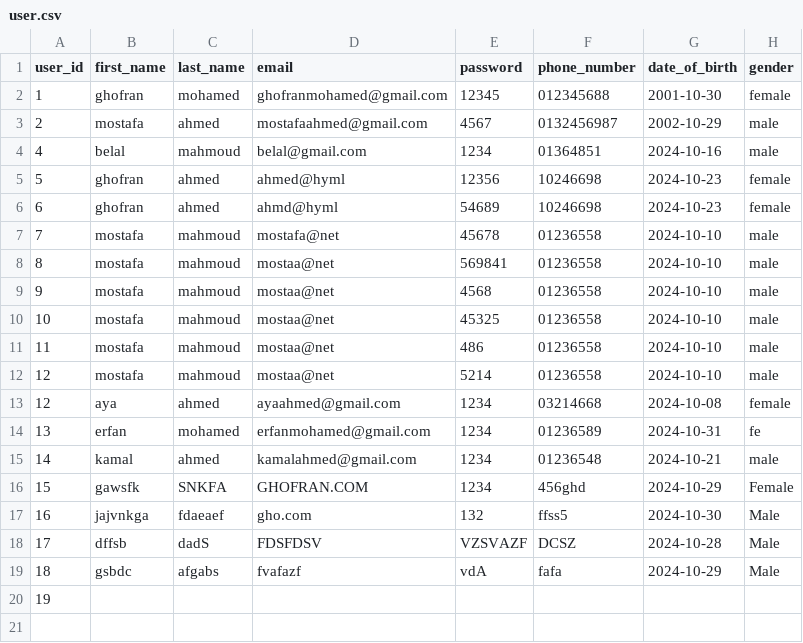
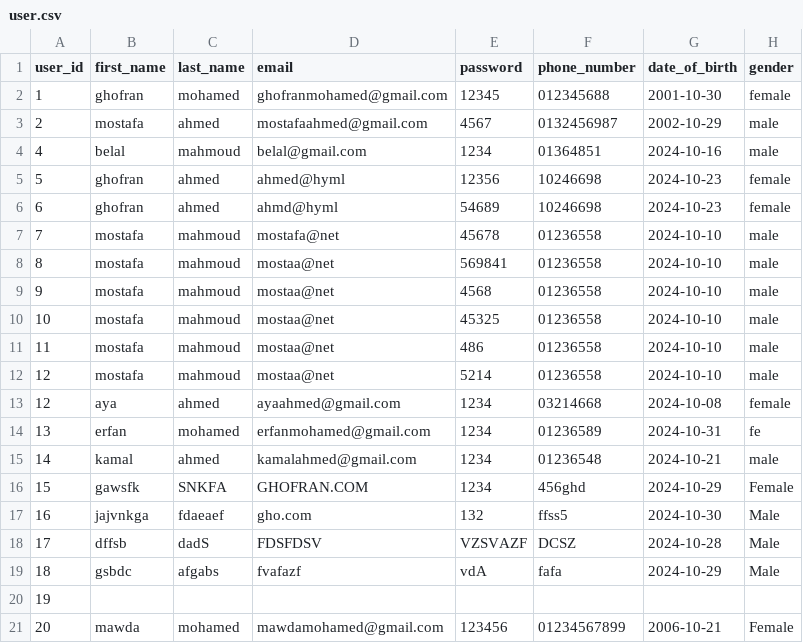
Before and after one commit to GhofranMohamed/Doctors-Reservation, a CSV file: static/data/user.csv, drawn as a sheet; the diff names each change by its address in the sheet, - before the commit and + after, or states it on an @@ line.

```diff
--- a/static/data/user.csv
+++ b/static/data/user.csv
+row 21: 20 | mawda | mohamed | mawdamohamed@gmail.com | 123456 | 01234567899 | 2006-10-21 | Female
```
Also changed, not shown: static/data/appointments.csv, static/data/doctor.csv, 15 other files.
